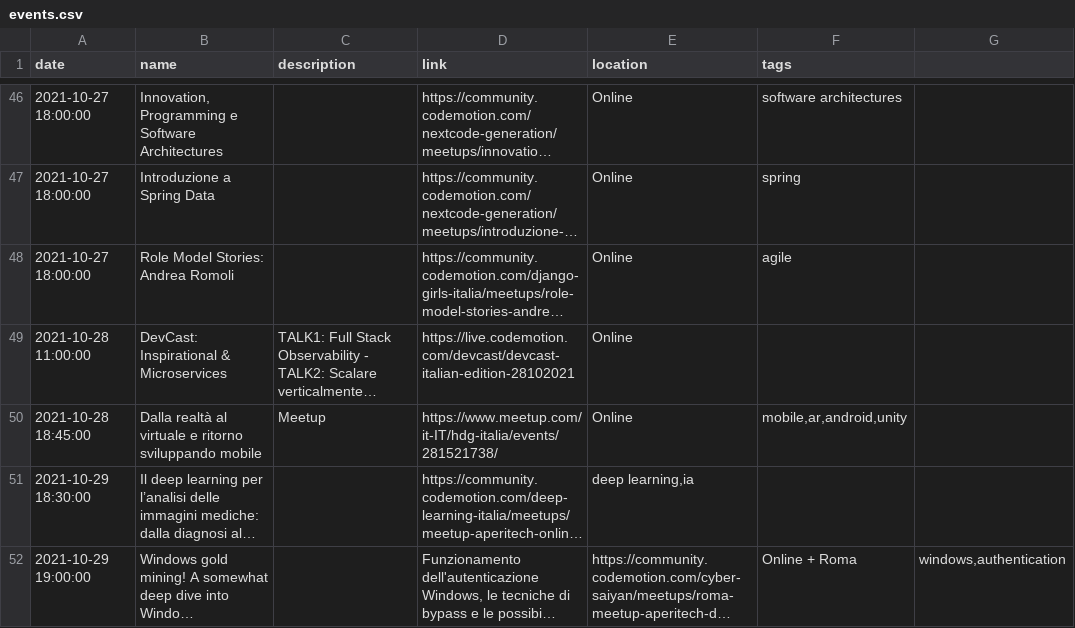
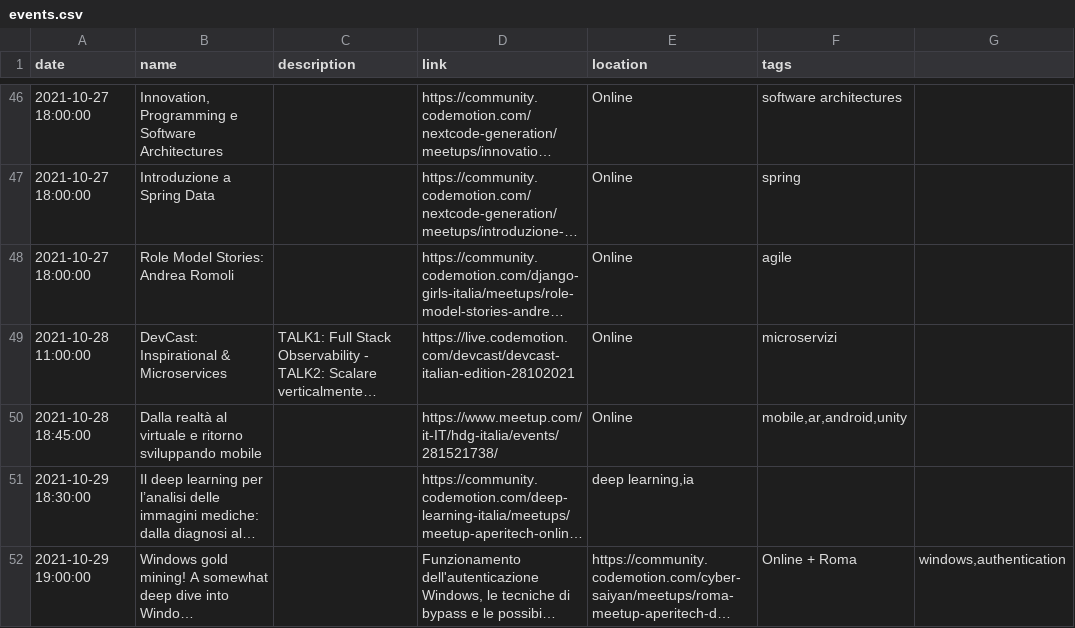
Before and after one commit to Defkon1/it-events, a CSV file: events/events.csv, drawn as a sheet; only a part is shown, gaps mark what is left out; long unchanged cells end in …; the diff names each change by its address in the sheet, - before the commit and + after, or states it on an @@ line.

Commit message:
Fixed event

```diff
--- a/events/events.csv
+++ b/events/events.csv
-F49 (tags): (empty)
+F49 (tags): microservizi
-C50 (description): Meetup
+C50 (description): (empty)
```
